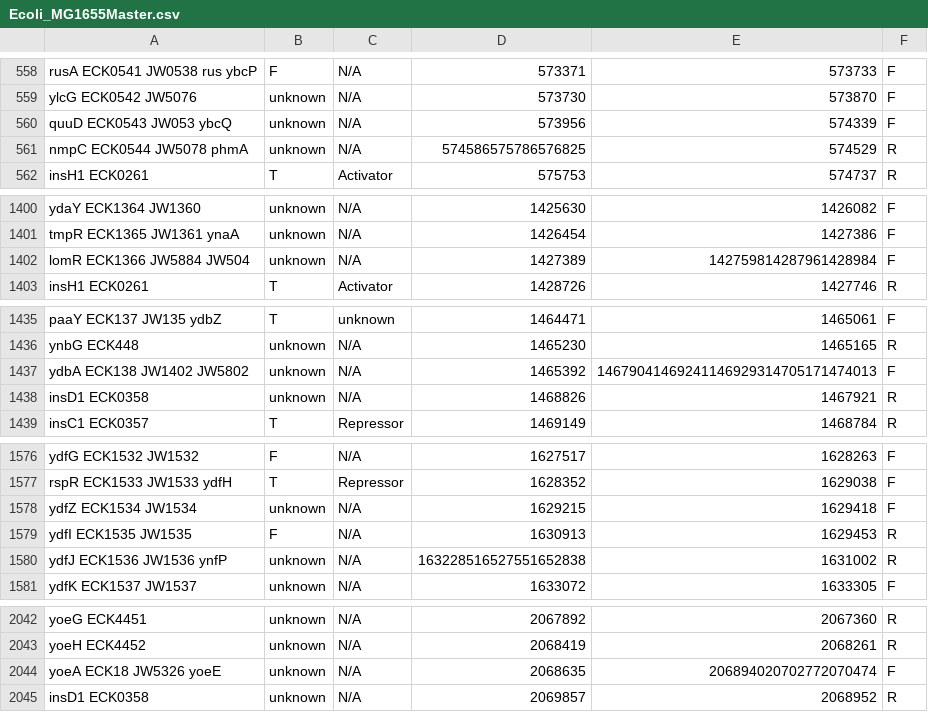
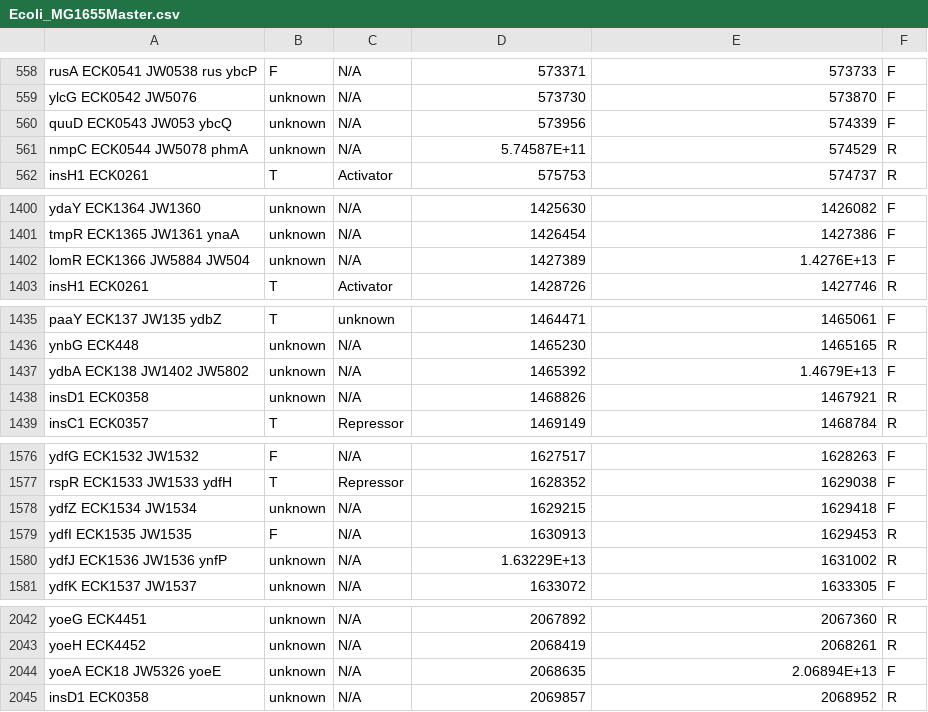
Before and after one commit to alexandra-nero/BE562_Final, a CSV file: Ecoli_MG1655Master.csv, drawn as a sheet; only a part is shown, gaps mark what is left out; the diff covers the shown part only.

```diff
--- a/Ecoli_MG1655Master.csv
+++ b/Ecoli_MG1655Master.csv
@@ -560,3 +560,3 @@ ylcG ECK0542 JW5076 ,unknown,N/A,573730,573870,F
 quuD ECK0543 JW053 ybcQ ,unknown,N/A,573956,574339,F
-nmpC ECK0544 JW5078 phmA ,unknown,N/A,574586575786576825,574529,R
+nmpC ECK0544 JW5078 phmA ,unknown,N/A,5.74587E+11,574529,R
 insH1 ECK0261 ,T,Activator,575753,574737,R
@@ -1401,3 +1401,3 @@ ydaY ECK1364 JW1360 ,unknown,N/A,1425630,1426082,F
 tmpR ECK1365 JW1361 ynaA ,unknown,N/A,1426454,1427386,F
-lomR ECK1366 JW5884 JW504 ,unknown,N/A,1427389,142759814287961428984,F
+lomR ECK1366 JW5884 JW504 ,unknown,N/A,1427389,1.4276E+13,F
 insH1 ECK0261 ,T,Activator,1428726,1427746,R
@@ -1436,3 +1436,3 @@ paaY ECK137 JW135 ydbZ ,T,unknown,1464471,1465061,F
 ynbG ECK448 ,unknown,N/A,1465230,1465165,R
-ydbA ECK138 JW1402 JW5802 ,unknown,N/A,1465392,14679041469241146929314705171474013,F
+ydbA ECK138 JW1402 JW5802 ,unknown,N/A,1465392,1.4679E+13,F
 insD1 ECK0358 ,unknown,N/A,1468826,1467921,R
@@ -1579,3 +1579,3 @@ ydfZ ECK1534 JW1534 ,unknown,N/A,1629215,1629418,F
 ydfI ECK1535 JW1535 ,F,N/A,1630913,1629453,R
-ydfJ ECK1536 JW1536 ynfP ,unknown,N/A,163228516527551652838,1631002,R
+ydfJ ECK1536 JW1536 ynfP ,unknown,N/A,1.63229E+13,1631002,R
 ydfK ECK1537 JW1537 ,unknown,N/A,1633072,1633305,F
@@ -2043,3 +2043,3 @@ yoeG ECK4451 ,unknown,N/A,2067892,2067360,R
 yoeH ECK4452 ,unknown,N/A,2068419,2068261,R
-yoeA ECK18 JW5326 yoeE ,unknown,N/A,2068635,206894020702772070474,F
+yoeA ECK18 JW5326 yoeE ,unknown,N/A,2068635,2.06894E+13,F
 insD1 ECK0358 ,unknown,N/A,2069857,2068952,R
```
Also changed, not shown: 13 edited cells elsewhere in this file, Ecoli_MG1655TFPairs.csv, 7 other files.
